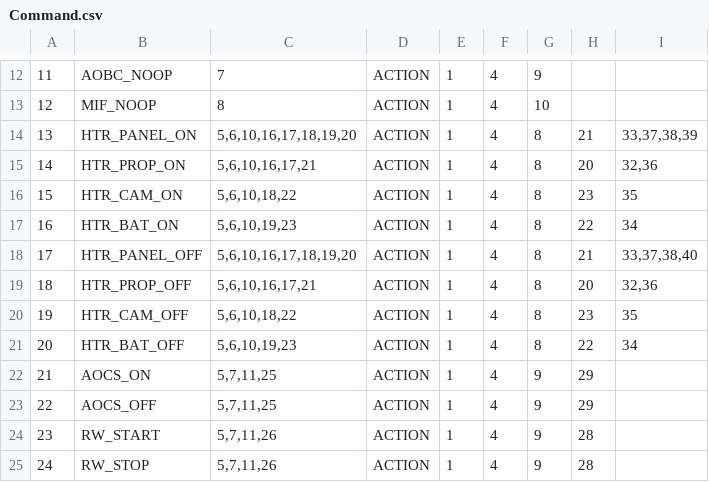
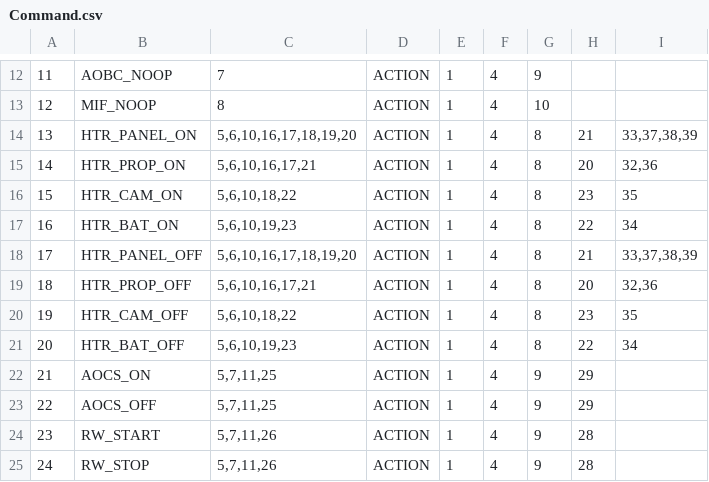
Before and after one commit to ShingoNishimoto/Thesis_src, a CSV file: csv/Command.csv, drawn as a sheet; only a part is shown, gaps mark what is left out; the diff names each change by its address in the sheet, - before the commit and + after, or states it on an @@ line.

```diff
--- a/csv/Command.csv
+++ b/csv/Command.csv
-I18: 33,37,38,40
+I18: 33,37,38,39
```
Also changed, not shown: csv/Telemetry.csv, 4 other files.
